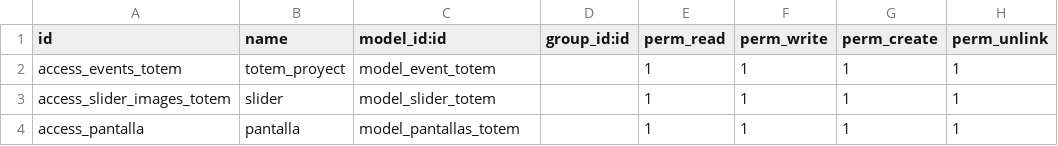
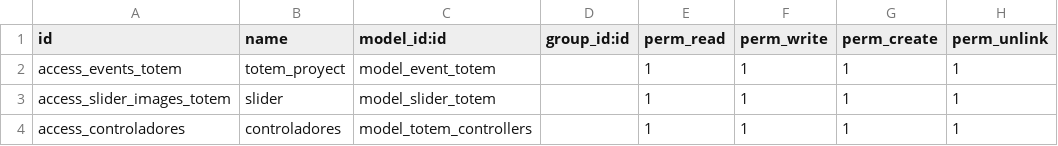
Before and after one commit to JulioCesarAM/totem_proyect, a CSV file: security/ir.model.access.csv, drawn as a sheet.

Commit message:
implementado modelo usuarios
enlace usuarios eventos implementado

```diff
--- a/security/ir.model.access.csv
+++ b/security/ir.model.access.csv
@@ -3,2 +3,2 @@ access_events_totem,totem_proyect,model_event_totem,,1,1,1,1
 access_slider_images_totem,slider,model_slider_totem,,1,1,1,1
-access_pantalla,pantalla,model_pantallas_totem,,1,1,1,1
+access_controladores,controladores,model_totem_controllers,,1,1,1,1
```
Also changed, not shown: 7 other files.
